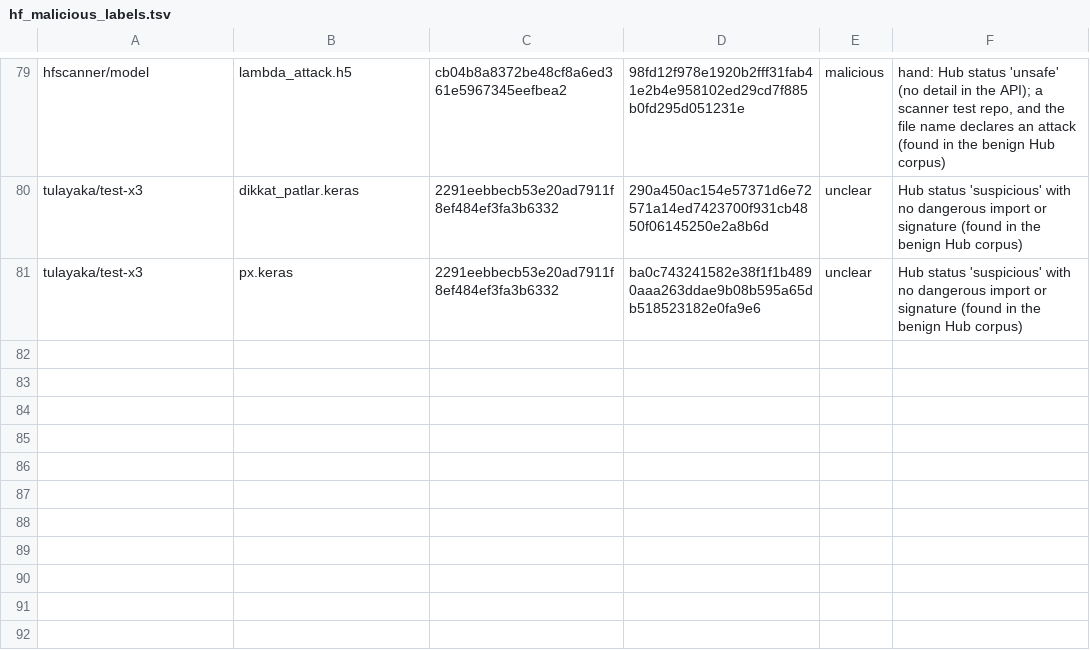
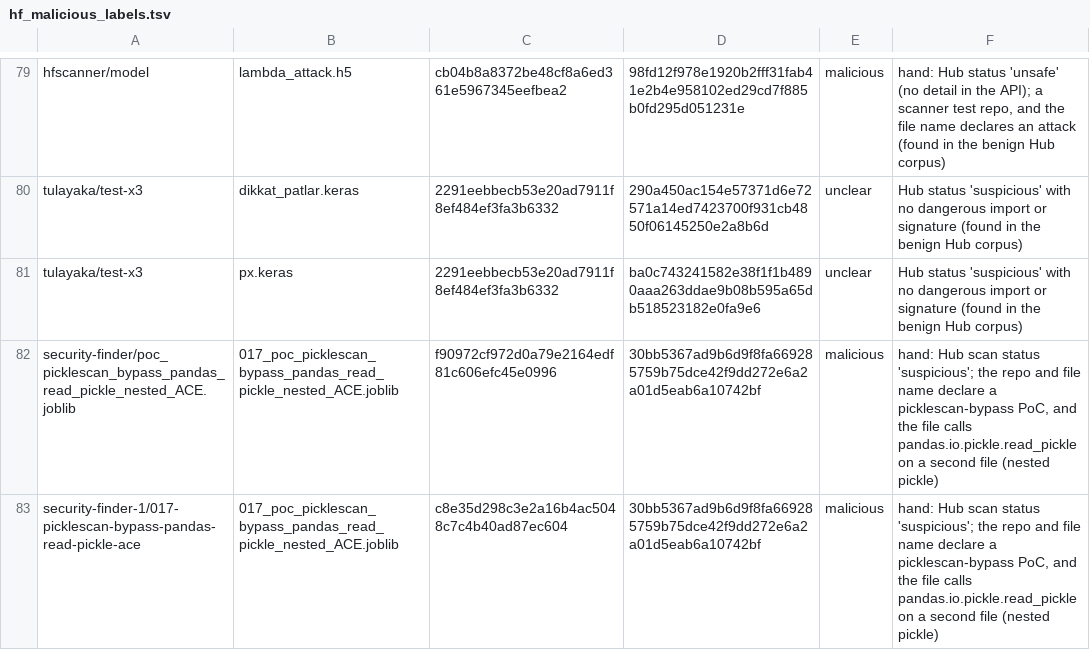
Before and after one commit to bartekmosionek12-bit/Sandbox, a TSV file: evaluation/hf_malicious_labels.tsv, drawn as a sheet; only a part is shown, gaps mark what is left out; the diff names each change by its address in the sheet, - before the commit and + after, or states it on an @@ line.

```diff
--- a/evaluation/hf_malicious_labels.tsv
+++ b/evaluation/hf_malicious_labels.tsv
+row 82: security-finder/poc_picklescan_bypass_pandas_read_pickle_nested_ACE.joblib | 017_poc_picklescan_bypass_pandas_read_pickle_nested_ACE.joblib | f90972cf972d0a79e2164edf81c606efc45e0996 | 30bb5367ad9b6d9f8fa669285759b75dce42f9dd272e6a2a01d5eab6a10742bf | malicious | hand: Hub scan status 'suspicious'; the repo and file name declare a picklescan-bypass PoC, and the file calls pandas.io.pickle.read_pickle on a second file (nested pickle)
+row 83: security-finder-1/017-picklescan-bypass-pandas-read-pickle-ace | 017_poc_picklescan_bypass_pandas_read_pickle_nested_ACE.joblib | c8e35d298c3e2a16b4ac5048c7c4b40ad87ec604 | 30bb5367ad9b6d9f8fa669285759b75dce42f9dd272e6a2a01d5eab6a10742bf | malicious | hand: Hub scan status 'suspicious'; the repo and file name declare a picklescan-bypass PoC, and the file calls pandas.io.pickle.read_pickle on a second file (nested pickle)
```
Also changed, not shown: 12 other files.
